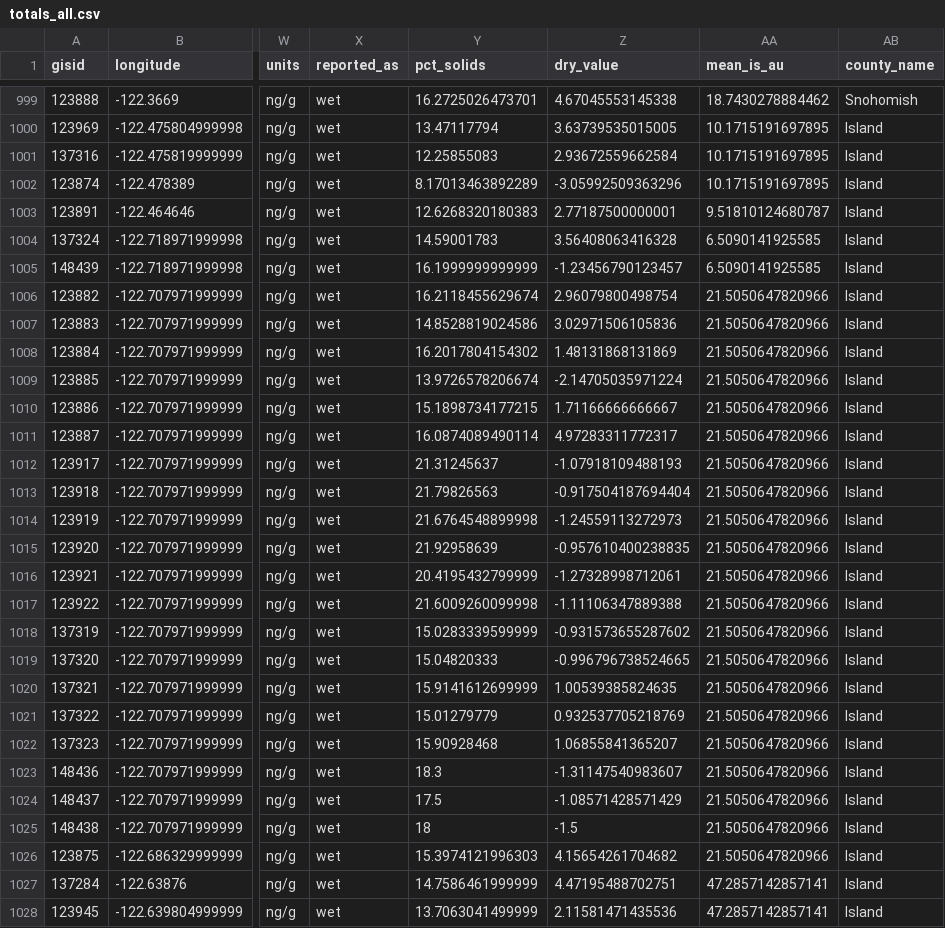
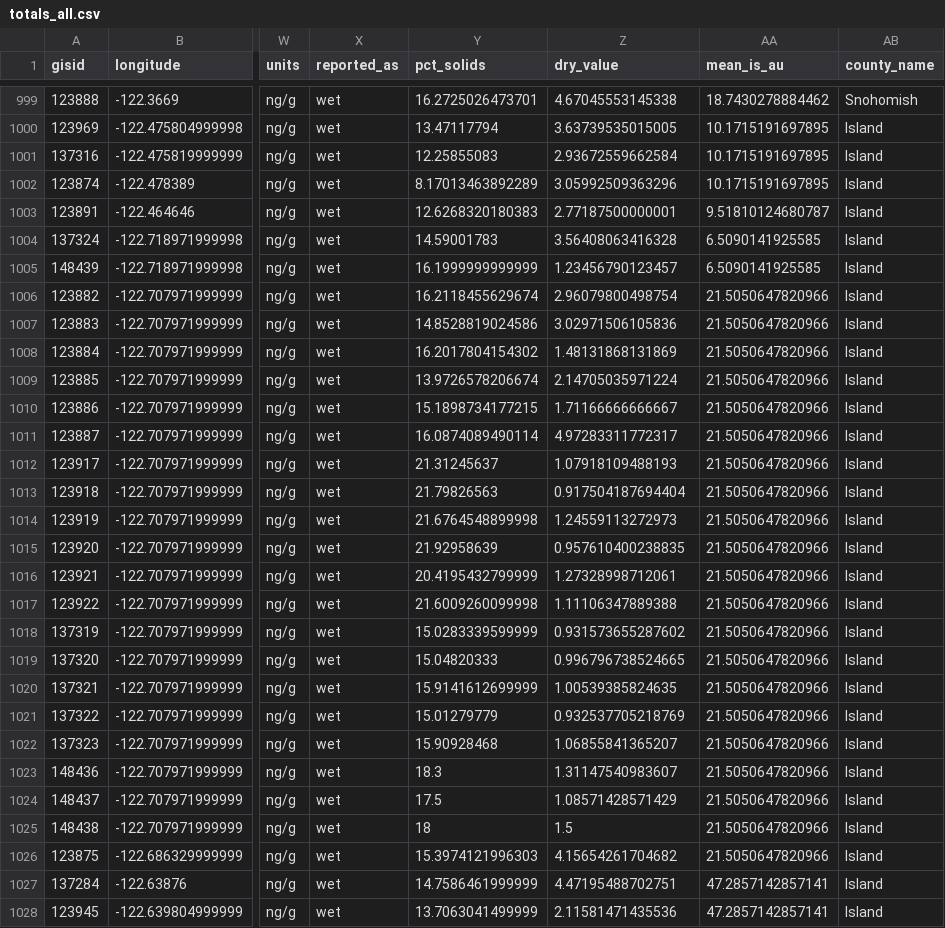
Before and after one commit to cwangen/mussel_toxicology, a CSV file: data/clean/totals_all.csv, drawn as a sheet; only a part is shown, gaps mark what is left out; the diff covers the shown part only; the diff names each change by its address in the sheet, - before the commit and + after, or states it on an @@ line.

Commit message:
Adds abs() for dry values.

```diff
--- a/data/clean/totals_all.csv
+++ b/data/clean/totals_all.csv
-Z1002 (dry_value): -3.05992509363296
+Z1002 (dry_value): 3.05992509363296
-Z1005 (dry_value): -1.23456790123457
+Z1005 (dry_value): 1.23456790123457
-Z1009 (dry_value): -2.14705035971224
+Z1009 (dry_value): 2.14705035971224
-Z1012 (dry_value): -1.07918109488193
+Z1012 (dry_value): 1.07918109488193
-Z1013 (dry_value): -0.917504187694404
+Z1013 (dry_value): 0.917504187694404
-Z1014 (dry_value): -1.24559113272973
+Z1014 (dry_value): 1.24559113272973
-Z1015 (dry_value): -0.957610400238835
+Z1015 (dry_value): 0.957610400238835
-Z1016 (dry_value): -1.27328998712061
+Z1016 (dry_value): 1.27328998712061
-Z1017 (dry_value): -1.11106347889388
+Z1017 (dry_value): 1.11106347889388
-Z1018 (dry_value): -0.931573655287602
+Z1018 (dry_value): 0.931573655287602
-Z1019 (dry_value): -0.996796738524665
+Z1019 (dry_value): 0.996796738524665
-Z1023 (dry_value): -1.31147540983607
+Z1023 (dry_value): 1.31147540983607
-Z1024 (dry_value): -1.08571428571429
+Z1024 (dry_value): 1.08571428571429
-Z1025 (dry_value): -1.5
+Z1025 (dry_value): 1.5
```
Also changed, not shown: 33 edited cells elsewhere in this file, 1 other file.
